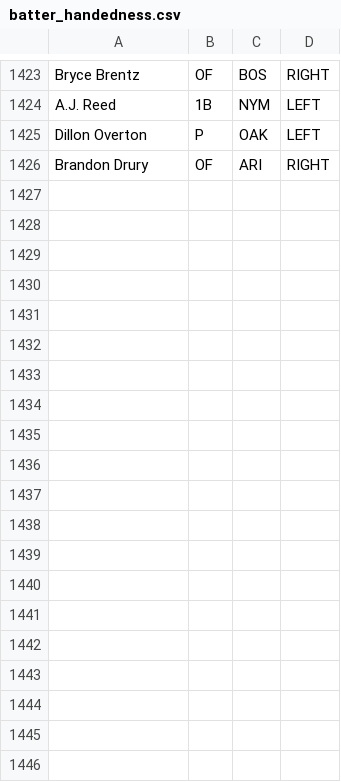
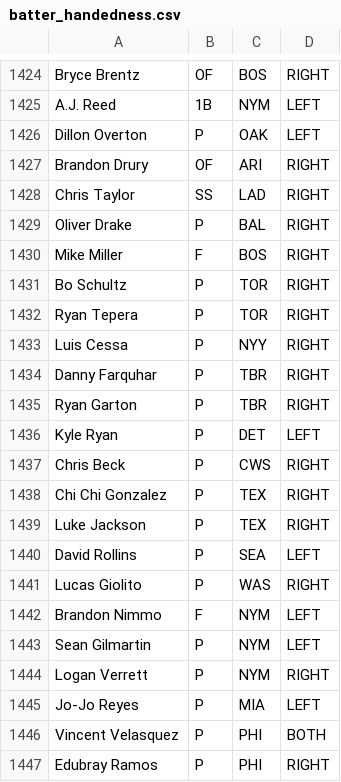
Before and after one commit to BenikaH/fantasysports, a CSV file: data/batter_handedness.csv, drawn as a sheet; only a part is shown, gaps mark what is left out; the diff covers the shown part only.

```diff
--- a/data/batter_handedness.csv
+++ b/data/batter_handedness.csv
@@ -1426 +1427,21 @@ Dillon Overton,P,OAK,LEFT
 Brandon Drury,OF,ARI,RIGHT
+Chris Taylor,SS,LAD,RIGHT
+Oliver Drake,P,BAL,RIGHT
+Mike Miller,F,BOS,RIGHT
+Bo Schultz,P,TOR,RIGHT
+Ryan Tepera,P,TOR,RIGHT
+Luis Cessa,P,NYY,RIGHT
+Danny Farquhar,P,TBR,RIGHT
+Ryan Garton,P,TBR,RIGHT
+Kyle Ryan,P,DET,LEFT
+Chris Beck,P,CWS,RIGHT
+Chi Chi Gonzalez,P,TEX,RIGHT
+Luke Jackson,P,TEX,RIGHT
+David Rollins,P,SEA,LEFT
+Lucas Giolito,P,WAS,RIGHT
+Brandon Nimmo,F,NYM,LEFT
+Sean Gilmartin,P,NYM,LEFT
+Logan Verrett,P,NYM,RIGHT
+Jo-Jo Reyes,P,MIA,LEFT
+Vincent Velasquez,P,PHI,BOTH
+Edubray Ramos,P,PHI,RIGHT
```
Also changed, not shown: 12 added rows elsewhere in this file, data/pitcher_handedness.csv, 8 other files.
